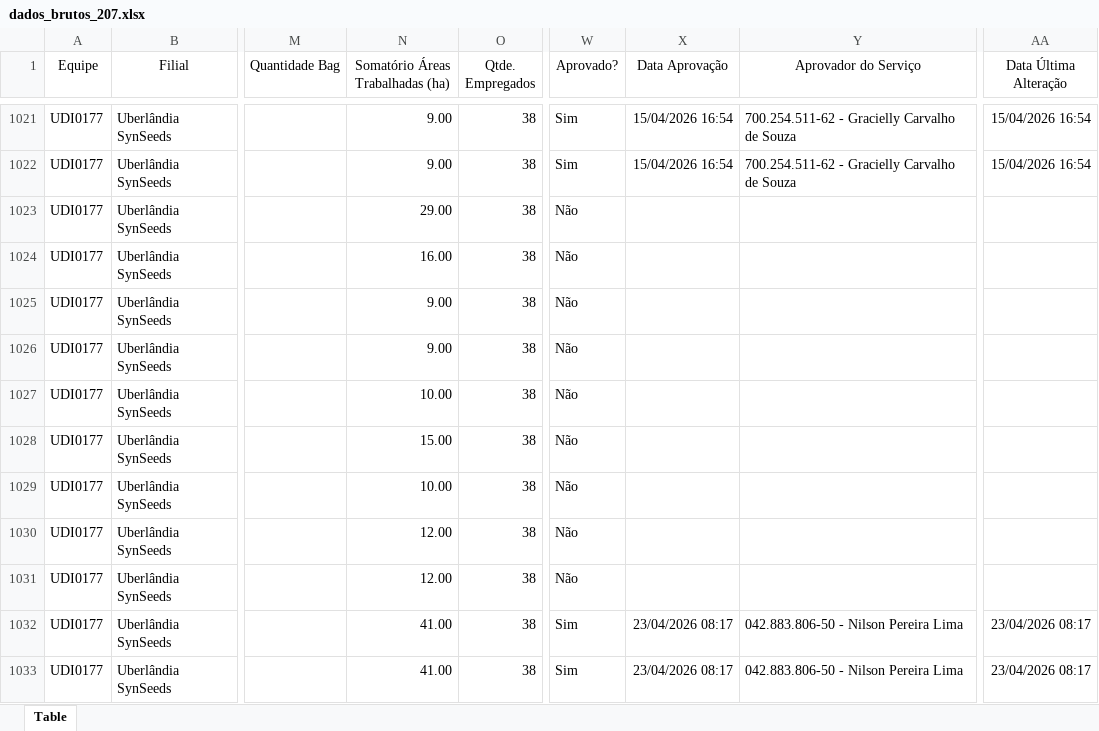
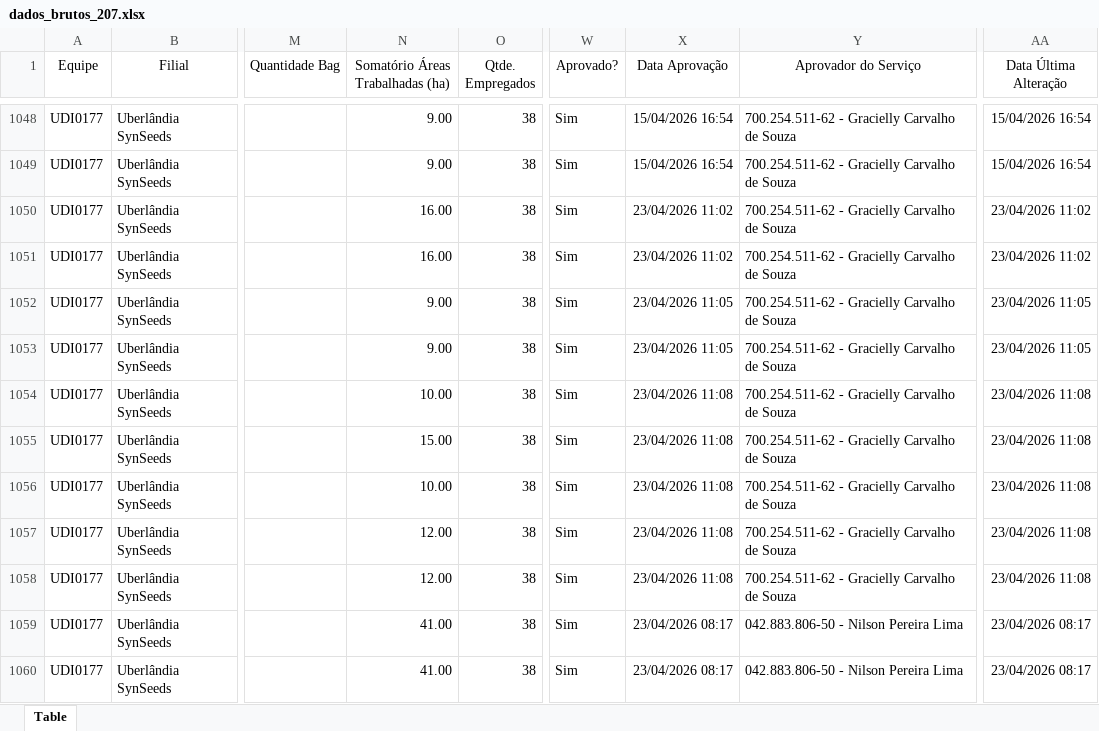
Before and after one commit to JoaoVTozoni/site_monitoramento_buracos_de_tatu, an Excel workbook: dados/dados_brutos_207.xlsx, sheet Table, drawn as a sheet; only a part is shown, gaps mark what is left out; values as stored, in another font and other column widths than the file's, no borders; addresses are those after the commit; the diff covers the shown part only; the diff names each change by its address in the sheet, - before the commit and + after, or states it on an @@ line.

```diff
--- a/dados/dados_brutos_207.xlsx (sheet Table)
+++ b/dados/dados_brutos_207.xlsx (sheet Table)
-N1050 (Somatório Áreas Trabalhadas (ha)): 29.00
+N1050 (Somatório Áreas Trabalhadas (ha)): 16.00
-W1050:W1058 (Aprovado?): Não
+W1050:W1058 (Aprovado?): Sim
-X1050:X1051 (Data Aprovação): (empty)
+X1050:X1051 (Data Aprovação): 23/04/2026 11:02
-Y1050:Y1058 (Aprovador do Serviço): (empty)
+Y1050:Y1058 (Aprovador do Serviço): 700.254.511-62 - Gracielly Carvalho de Souza
-AA1050:AA1051 (Data Última Alteração): (empty)
+AA1050:AA1051 (Data Última Alteração): 23/04/2026 11:02
-X1052:X1053 (Data Aprovação): (empty)
+X1052:X1053 (Data Aprovação): 23/04/2026 11:05
-AA1052:AA1053 (Data Última Alteração): (empty)
+AA1052:AA1053 (Data Última Alteração): 23/04/2026 11:05
-X1054:X1058 (Data Aprovação): (empty)
+X1054:X1058 (Data Aprovação): 23/04/2026 11:08
-AA1054:AA1058 (Data Última Alteração): (empty)
+AA1054:AA1058 (Data Última Alteração): 23/04/2026 11:08
```
Also changed, not shown: 32 added rows, 2 removed rows and 436 edited cells elsewhere in this sheet.
